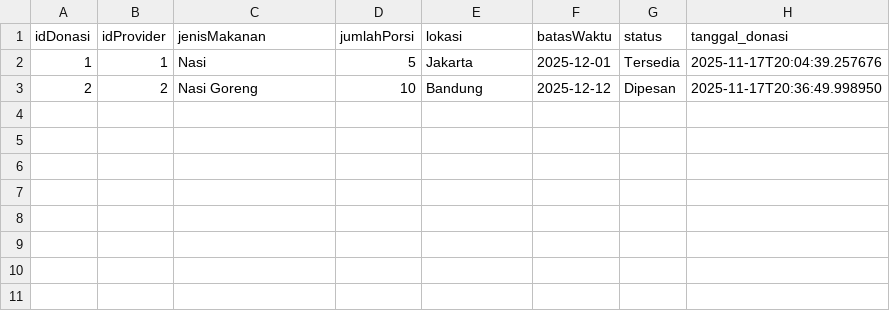
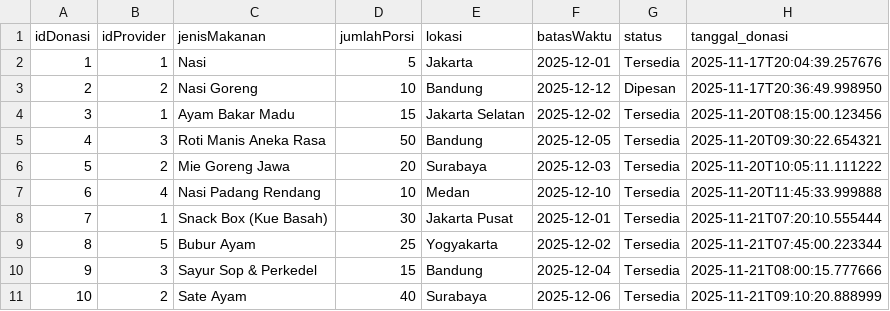
Before and after one commit to miguelsinaga/-IF2150-2025-K02-G11-FoodShare, a CSV file: data/donasi.csv, drawn as a sheet.

```diff
--- a/data/donasi.csv
+++ b/data/donasi.csv
@@ -3 +3,9 @@ idDonasi,idProvider,jenisMakanan,jumlahPorsi,lokasi,batasWaktu,status,tanggal_do
 2,2,Nasi Goreng,10,Bandung,2025-12-12,Dipesan,2025-11-17T20:36:49.998950
+3,1,Ayam Bakar Madu,15,Jakarta Selatan,2025-12-02,Tersedia,2025-11-20T08:15:00.123456
+4,3,Roti Manis Aneka Rasa,50,Bandung,2025-12-05,Tersedia,2025-11-20T09:30:22.654321
+5,2,Mie Goreng Jawa,20,Surabaya,2025-12-03,Tersedia,2025-11-20T10:05:11.111222
+6,4,Nasi Padang Rendang,10,Medan,2025-12-10,Tersedia,2025-11-20T11:45:33.999888
+7,1,Snack Box (Kue Basah),30,Jakarta Pusat,2025-12-01,Tersedia,2025-11-21T07:20:10.555444
+8,5,Bubur Ayam,25,Yogyakarta,2025-12-02,Tersedia,2025-11-21T07:45:00.223344
+9,3,Sayur Sop & Perkedel,15,Bandung,2025-12-04,Tersedia,2025-11-21T08:00:15.777666
+10,2,Sate Ayam,40,Surabaya,2025-12-06,Tersedia,2025-11-21T09:10:20.888999
```
Also changed, not shown: 1 other file.
